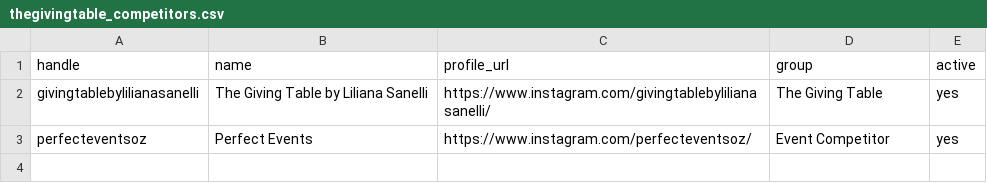
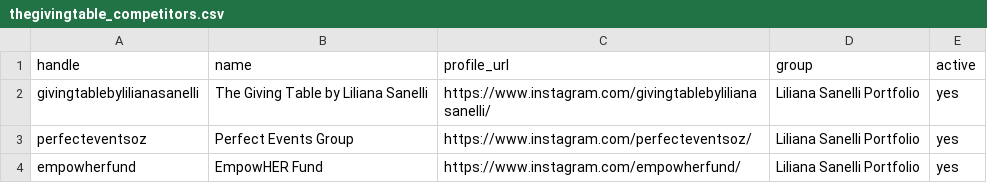
Before and after one commit to tokipaulo19/arsc-instagram-benchmarking, a CSV file: config/thegivingtable_competitors.csv, drawn as a sheet.

Commit message:
Track Liliana Sanelli brand portfolio

```diff
--- a/config/thegivingtable_competitors.csv
+++ b/config/thegivingtable_competitors.csv
@@ -1,3 +1,4 @@
 "handle","name","profile_url","group","active"
-"givingtablebylilianasanelli","The Giving Table by Liliana Sanelli","https://www.instagram.com/givingtablebylilianasanelli/","The Giving Table","yes"
-"perfecteventsoz","Perfect Events","https://www.instagram.com/perfecteventsoz/","Event Competitor","yes"
+"givingtablebylilianasanelli","The Giving Table by Liliana Sanelli","https://www.instagram.com/givingtablebylilianasanelli/","Liliana Sanelli Portfolio","yes"
+"perfecteventsoz","Perfect Events Group","https://www.instagram.com/perfecteventsoz/","Liliana Sanelli Portfolio","yes"
+"empowherfund","EmpowHER Fund","https://www.instagram.com/empowherfund/","Liliana Sanelli Portfolio","yes"
```
Also changed, not shown: 1 other file.
